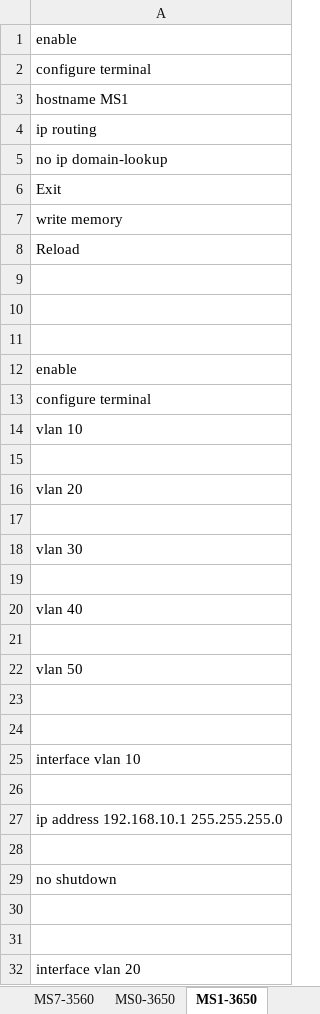
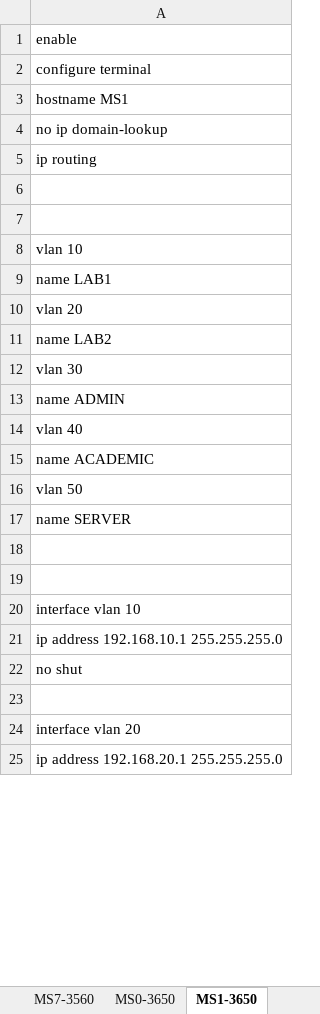
Before and after one commit to Advanced-Diploma-of-IT-Tel-Network-Eng/Assessments, an Excel workbook: 2026-T1/T1B2-ICTNWK612-Plan-manage-troubleshooting-advance/2-tasks/script-PACKETTRACER-IPv4.xlsx, sheet MS1-3650, drawn as a sheet; only a part is shown; the shorter side is filled out with more unchanged rows; values as stored, in another font and other column widths than the file's, no borders; removed rows and columns are numbered as before the commit, all else as after; the diff covers the shown part only; the diff names each change by its address in the sheet, - before the commit and + after, or states it on an @@ line.

```diff
--- a/2026-T1/T1B2-ICTNWK612-Plan-manage-troubleshooting-advance/2-tasks/script-PACKETTRACER-IPv4.xlsx (sheet MS1-3650)
+++ b/2026-T1/T1B2-ICTNWK612-Plan-manage-troubleshooting-advance/2-tasks/script-PACKETTRACER-IPv4.xlsx (sheet MS1-3650)
-row 5: no ip domain-lookup
+row 4: no ip domain-lookup
-row 6: Exit
-row 7: write memory
+row 57: write memory
-row 8: Reload
-row 11: (empty)
-row 12: enable
-row 13: configure terminal
-A9: (empty)
+A9: name LAB1
-A11: (empty)
+A11: name LAB2
-A13: (empty)
+A13: name ADMIN
-A15: (empty)
+A15: name ACADEMIC
+row 17: name SERVER
-row 26: (empty)
-row 28: (empty)
-A22: no shutdown
+A22: no shut
-row 30: (empty)
```
Also changed, not shown: 4 added rows, 21 removed rows and 5 edited cells elsewhere in this sheet, sheet MS4-3560, sheet MS7-3560, sheet MS0-3650, sheet MS6-3560, sheet MS3-3560, sheet MS2-3560, 1 more sheet, 2 other files.
